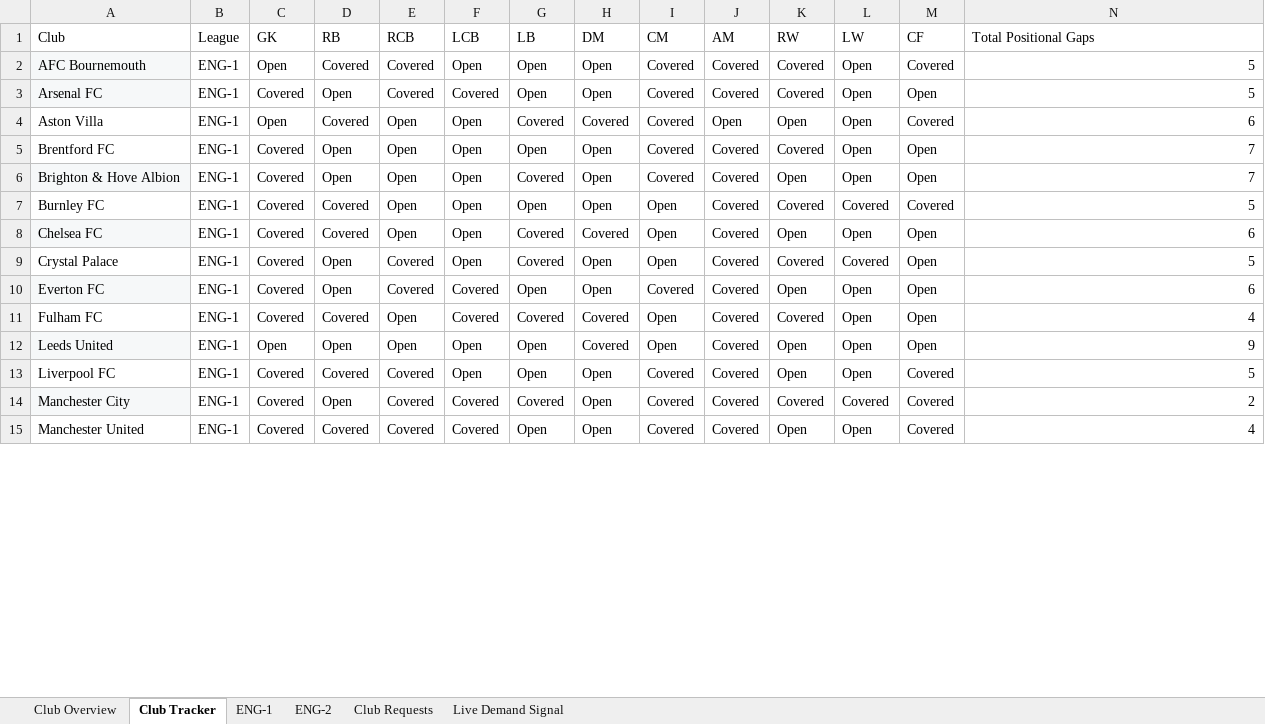
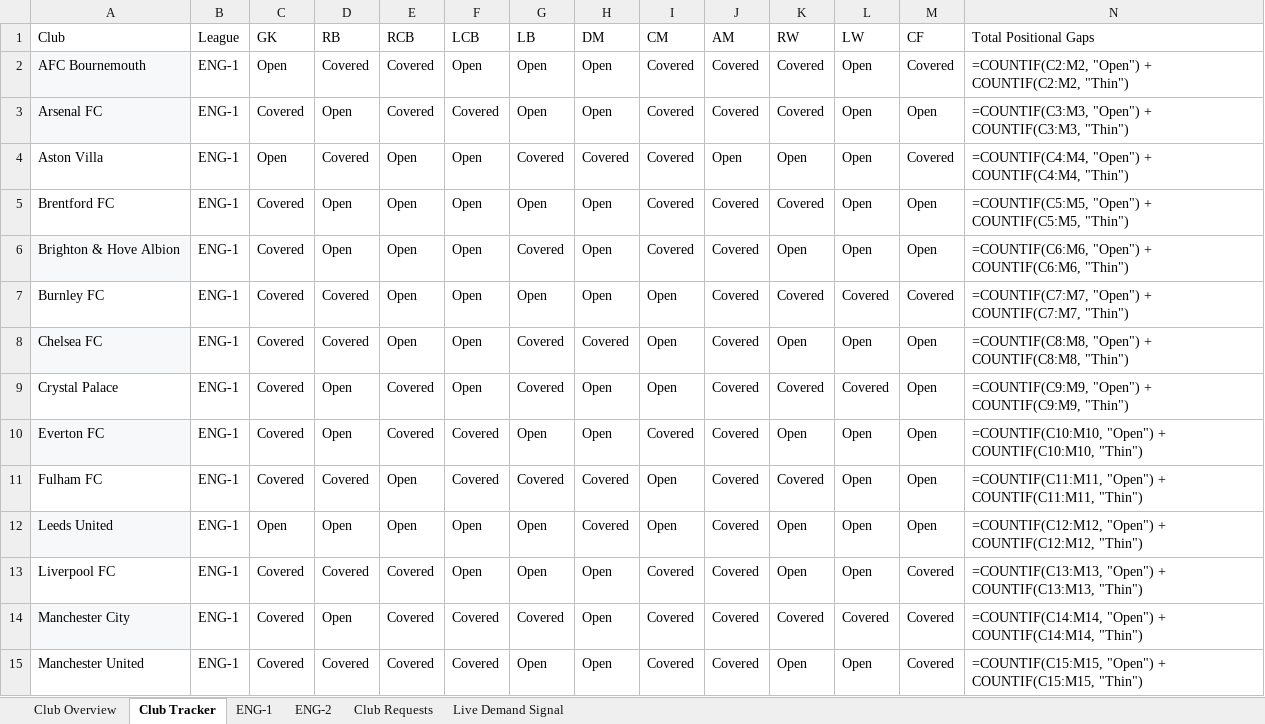
Before and after one commit to ryanrvd/brokerage-engine, an Excel workbook: data/market_maps/England (ENG) Market Movement Map-3.xlsx, sheet Club Tracker, drawn as a sheet; only a part is shown; values as stored, in another font and other column widths than the file's, no borders; formulas without a stored value are shown as written; conditional formats and table styles not drawn; the diff covers the shown part only; the diff names each change by its address in the sheet, - before the commit and + after, or states it on an @@ line.

```diff
--- a/data/market_maps/England (ENG) Market Movement Map-3.xlsx (sheet Club Tracker)
+++ b/data/market_maps/England (ENG) Market Movement Map-3.xlsx (sheet Club Tracker)
-N2 (Total Positional Gaps): 5
+N2 (Total Positional Gaps): =COUNTIF(C2:M2, "Open") + COUNTIF(C2:M2, "Thin")
-N3 (Total Positional Gaps): 5
+N3 (Total Positional Gaps): =COUNTIF(C3:M3, "Open") + COUNTIF(C3:M3, "Thin")
-N4 (Total Positional Gaps): 6
+N4 (Total Positional Gaps): =COUNTIF(C4:M4, "Open") + COUNTIF(C4:M4, "Thin")
-N5 (Total Positional Gaps): 7
+N5 (Total Positional Gaps): =COUNTIF(C5:M5, "Open") + COUNTIF(C5:M5, "Thin")
-N6 (Total Positional Gaps): 7
+N6 (Total Positional Gaps): =COUNTIF(C6:M6, "Open") + COUNTIF(C6:M6, "Thin")
-N7 (Total Positional Gaps): 5
+N7 (Total Positional Gaps): =COUNTIF(C7:M7, "Open") + COUNTIF(C7:M7, "Thin")
-N8 (Total Positional Gaps): 6
+N8 (Total Positional Gaps): =COUNTIF(C8:M8, "Open") + COUNTIF(C8:M8, "Thin")
-N9 (Total Positional Gaps): 5
+N9 (Total Positional Gaps): =COUNTIF(C9:M9, "Open") + COUNTIF(C9:M9, "Thin")
-N10 (Total Positional Gaps): 6
+N10 (Total Positional Gaps): =COUNTIF(C10:M10, "Open") + COUNTIF(C10:M10, "Thin")
-N11 (Total Positional Gaps): 4
+N11 (Total Positional Gaps): =COUNTIF(C11:M11, "Open") + COUNTIF(C11:M11, "Thin")
-N12 (Total Positional Gaps): 9
+N12 (Total Positional Gaps): =COUNTIF(C12:M12, "Open") + COUNTIF(C12:M12, "Thin")
-N13 (Total Positional Gaps): 5
+N13 (Total Positional Gaps): =COUNTIF(C13:M13, "Open") + COUNTIF(C13:M13, "Thin")
-N14 (Total Positional Gaps): 2
+N14 (Total Positional Gaps): =COUNTIF(C14:M14, "Open") + COUNTIF(C14:M14, "Thin")
-N15 (Total Positional Gaps): 4
+N15 (Total Positional Gaps): =COUNTIF(C15:M15, "Open") + COUNTIF(C15:M15, "Thin")
```
Also changed, not shown: 30 edited cells elsewhere in this sheet, sheet Club Requests, hidden cells, data/manual_flags.xlsx, data/market_maps/Belgium (BEL) Market Movement Map-2.xlsx, 7 other files.
